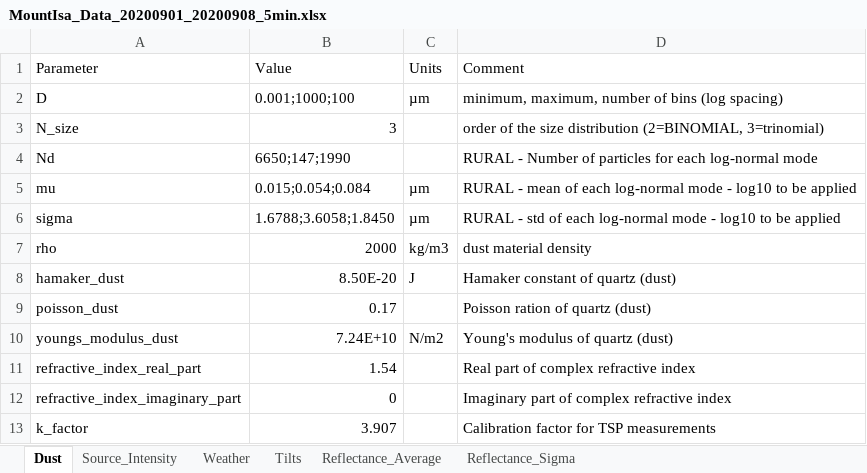
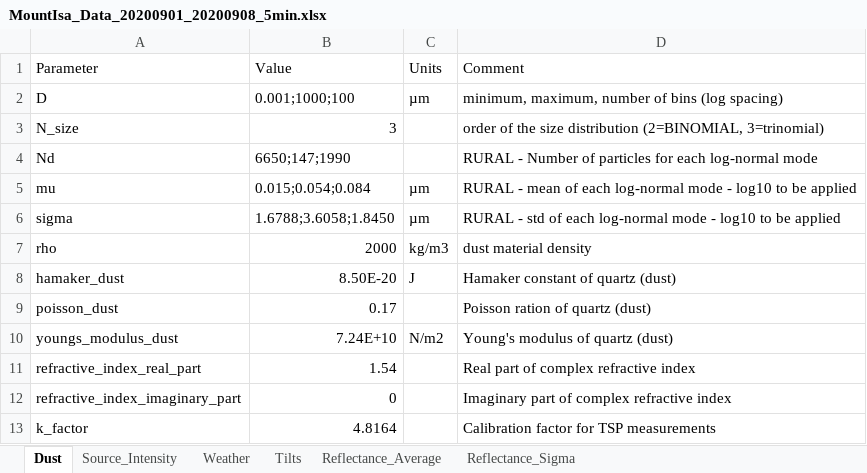
Before and after one commit to cholette/mirror_soiling_data, an Excel workbook: mount_isa/MountIsa_Data_20200901_20200908_5min.xlsx, sheet Dust, drawn as a sheet; values as stored, in another font and other column widths than the file's, no borders; the diff names each change by its address in the sheet, - before the commit and + after, or states it on an @@ line.

```diff
--- a/mount_isa/MountIsa_Data_20200901_20200908_5min.xlsx (sheet Dust)
+++ b/mount_isa/MountIsa_Data_20200901_20200908_5min.xlsx (sheet Dust)
-B13 (Value): 3.907
+B13 (Value): 4.8164
```
Also changed, not shown: mount_isa/MountIsa_Data_20210821_20210827_5min.xlsx, mount_isa/MountIsa_Data_20220604_20220611_5min.xlsx, 1 other file.
